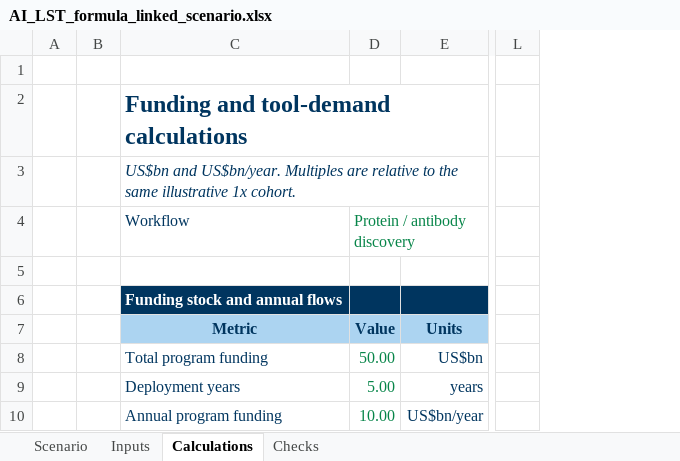
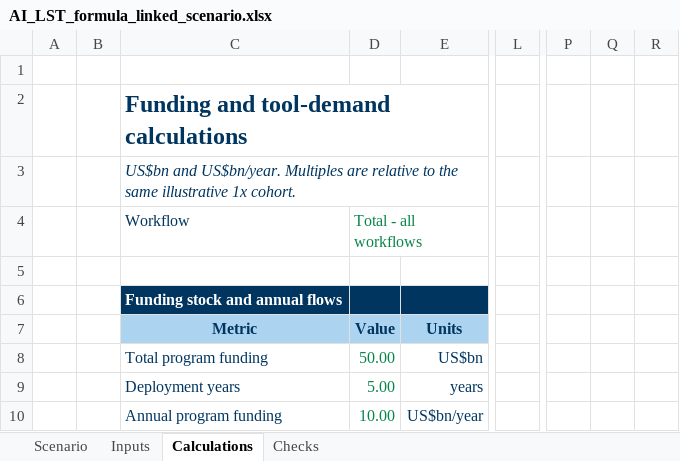
Before and after one commit to wizardzxx-tech/chart, an Excel workbook: v2/scenarios/AI_LST_formula_linked_scenario.xlsx, sheet Calculations, drawn as a sheet; only a part is shown, gaps mark what is left out; values as stored, in another font and other column widths than the file's, no borders; removed rows and columns are numbered as before the commit, all else as after; the diff covers the shown part only; the diff names each change by its address in the sheet, - before the commit and + after, or states it on an @@ line.

Commit message:
Add interactive Excel dashboard and weighted Total workflow scenarios

```diff
--- a/v2/scenarios/AI_LST_formula_linked_scenario.xlsx (sheet Calculations)
+++ b/v2/scenarios/AI_LST_formula_linked_scenario.xlsx (sheet Calculations)
-column L, empty
+column L, empty
+column P, empty
+column Q, empty
+column R, empty
-D4: Protein / antibody discovery
+D4: Total - all workflows
```
Also changed, not shown: 50 added rows, 8 removed rows, 11 edited cells and cell formats elsewhere in this sheet, sheet Scenario, sheet Inputs, sheet Checks, formulas that keep their value, charts or pictures, 6 other files.
